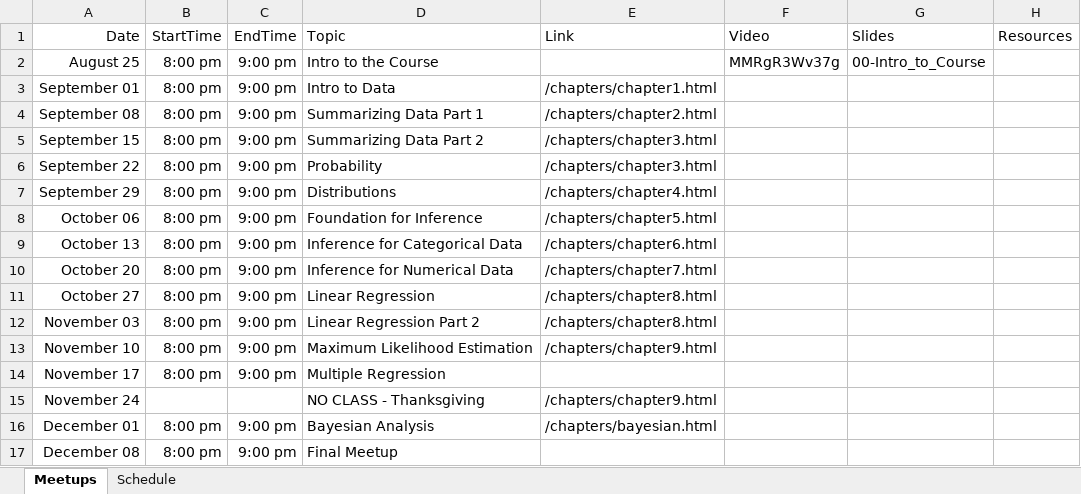
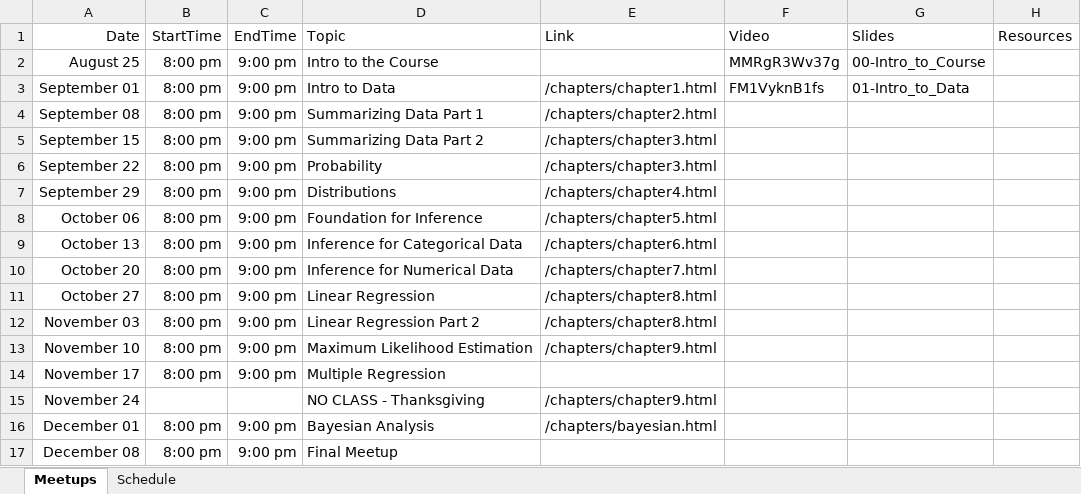
Before and after one commit to jbryer/DATA606-2025-Fall, an Excel workbook: Schedule.xlsx, sheet Meetups, drawn as a sheet; values as stored, in another font and other column widths than the file's, no borders; the diff names each change by its address in the sheet, - before the commit and + after, or states it on an @@ line.

Commit message:
Added meetup.

```diff
--- a/Schedule.xlsx (sheet Meetups)
+++ b/Schedule.xlsx (sheet Meetups)
-F3 (Video): (empty)
+F3 (Video): FM1VyknB1fs
-G3 (Slides): (empty)
+G3 (Slides): 01-Intro_to_Data
```
Also changed, not shown: 32 other files.
